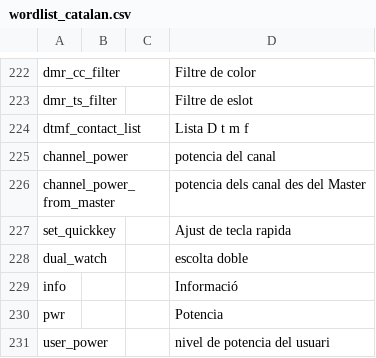
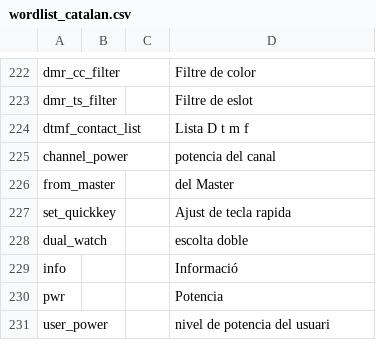
Before and after one commit to vk7js/voice-prompts, a CSV file: languages/catalan/wordlist_catalan.csv, drawn as a sheet; only a part is shown, gaps mark what is left out.

Commit message:
channel_power_from_master -> from_master

```diff
--- a/languages/catalan/wordlist_catalan.csv
+++ b/languages/catalan/wordlist_catalan.csv
@@ -225,3 +225,3 @@ dtmf_contact_list,,,Lista D t m f
 channel_power,,,potencia del canal
-channel_power_from_master,,,potencia dels canal des del Master
+from_master,,,del Master
 set_quickkey,,,Ajust de tecla rapida
```
Also changed, not shown: languages/danish/wordlist_danish.csv, languages/dutch/wordlist_dutch_netherlands.csv, 14 other files.
